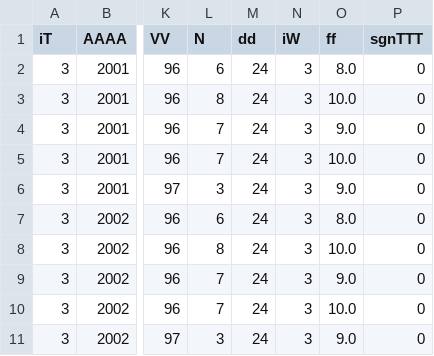
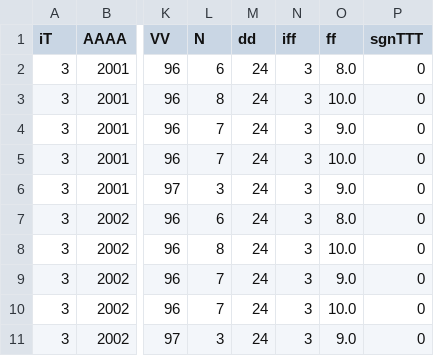
Before and after one commit to JanWillruth/cdm-testdata, a CSV file: gdac/output/data_gdac_2003-02-01_subset.csv, drawn as a sheet; only a part is shown, gaps mark what is left out; the diff names each change by its address in the sheet, - before the commit and + after, or states it on an @@ line.

Commit message:
Update GDAC element names/codes

```diff
--- a/gdac/output/data_gdac_2003-02-01_subset.csv
+++ b/gdac/output/data_gdac_2003-02-01_subset.csv
-N1: iW
+N1: iff
```
Also changed, not shown: gdac/output/mask_gdac_2003-02-01_subset.csv, 1 other file.
